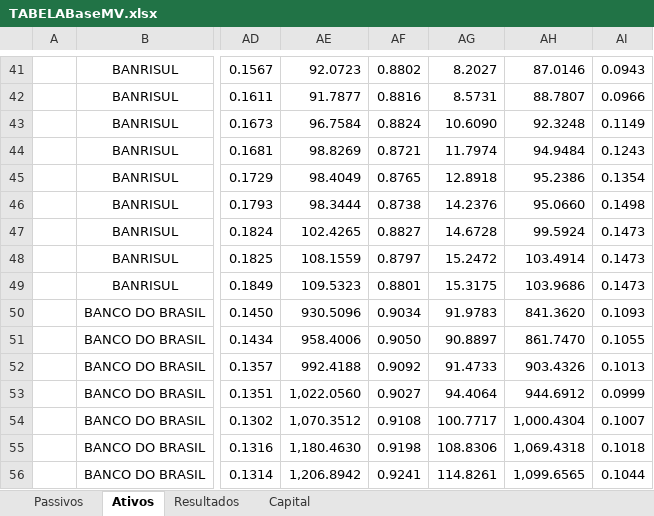
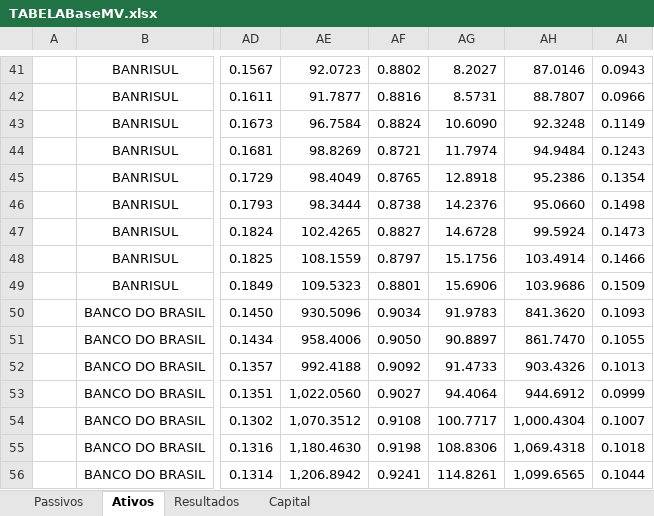
Before and after one commit to mvguerra/Valuation-Banrisul, an Excel workbook: IFData/Tratados/TABELABaseMV.xlsx, sheet Ativos, drawn as a sheet; only a part is shown, gaps mark what is left out; values as stored, in another font and other column widths than the file's, no borders; the diff names each change by its address in the sheet, - before the commit and + after, or states it on an @@ line.

```diff
--- a/IFData/Tratados/TABELABaseMV.xlsx (sheet Ativos)
+++ b/IFData/Tratados/TABELABaseMV.xlsx (sheet Ativos)
-AG48: 15.2472
+AG48: 15.1756
-AI48: 0.1473
+AI48: 0.1466
-AG49: 15.3175
+AG49: 15.6906
-AI49: 0.1473
+AI49: 0.1509
```
Also changed, not shown: 1 other file.
